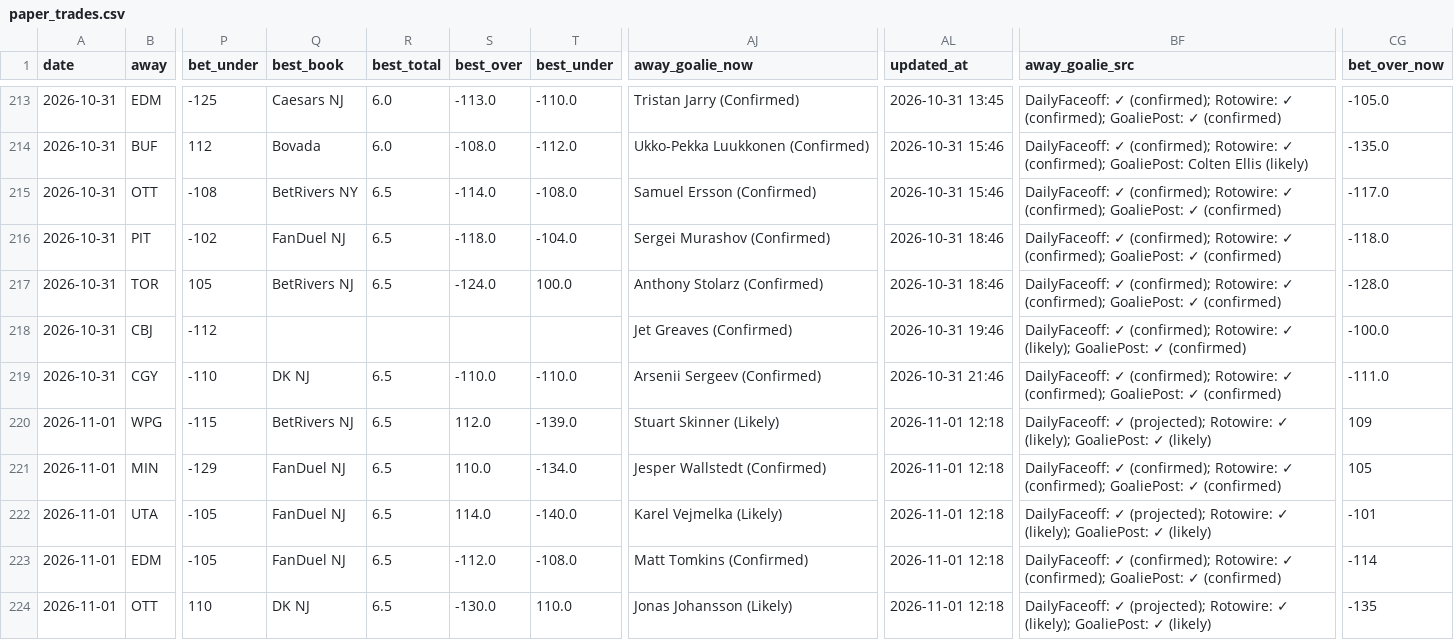
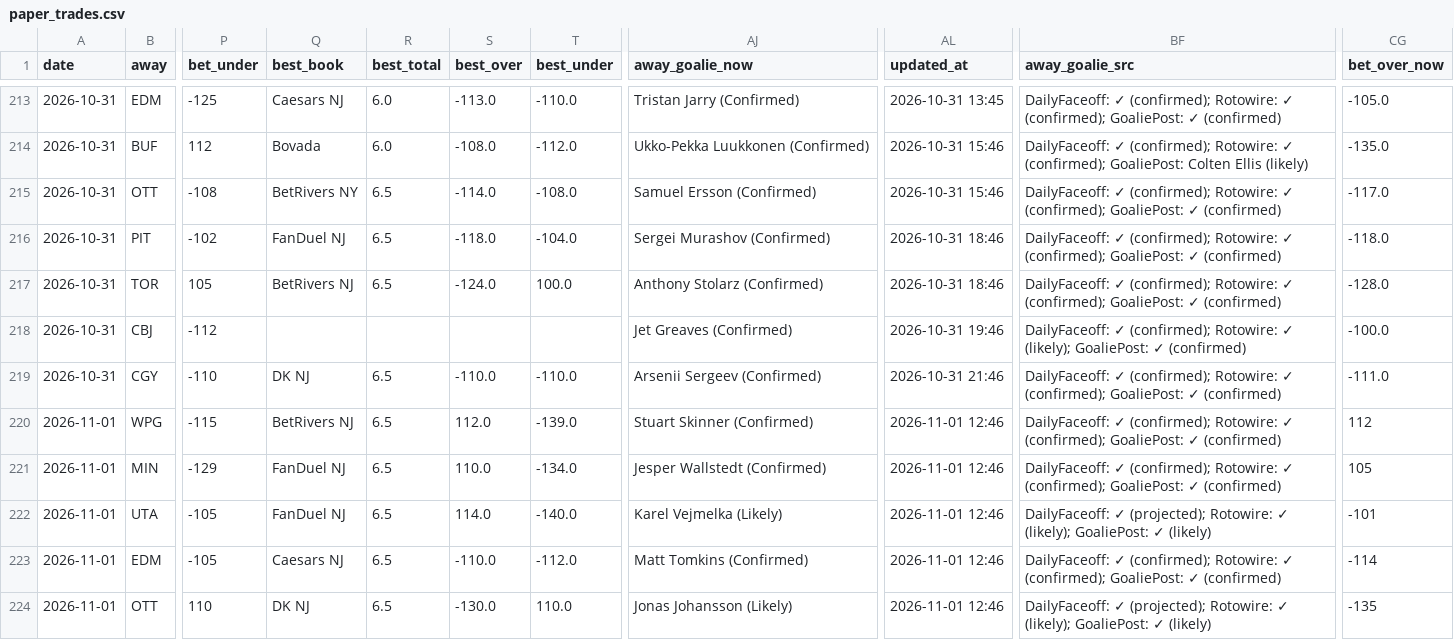
Before and after one commit to Prezbo8/NHL-total-model, a CSV file: data/paper_trades.csv, drawn as a sheet; only a part is shown, gaps mark what is left out; the diff names each change by its address in the sheet, - before the commit and + after, or states it on an @@ line.

```diff
--- a/data/paper_trades.csv
+++ b/data/paper_trades.csv
-AJ220 (away_goalie_now): Stuart Skinner (Likely)
+AJ220 (away_goalie_now): Stuart Skinner (Confirmed)
-AL220:AL224 (updated_at): 2026-11-01 12:18
+AL220:AL224 (updated_at): 2026-11-01 12:46
-BF220 (away_goalie_src): DailyFaceoff: ✓ (projected); Rotowire: ✓ (likely); GoaliePost: ✓ (likely)
+BF220 (away_goalie_src): DailyFaceoff: ✓ (confirmed); Rotowire: ✓ (confirmed); GoaliePost: ✓ (confirmed)
-CG220 (bet_over_now): 109
+CG220 (bet_over_now): 112
-Q223 (best_book): FanDuel NJ
+Q223 (best_book): Caesars NJ
-S223 (best_over): -112.0
+S223 (best_over): -110.0
-T223 (best_under): -108.0
+T223 (best_under): -112.0
```
Also changed, not shown: 6 other files.
